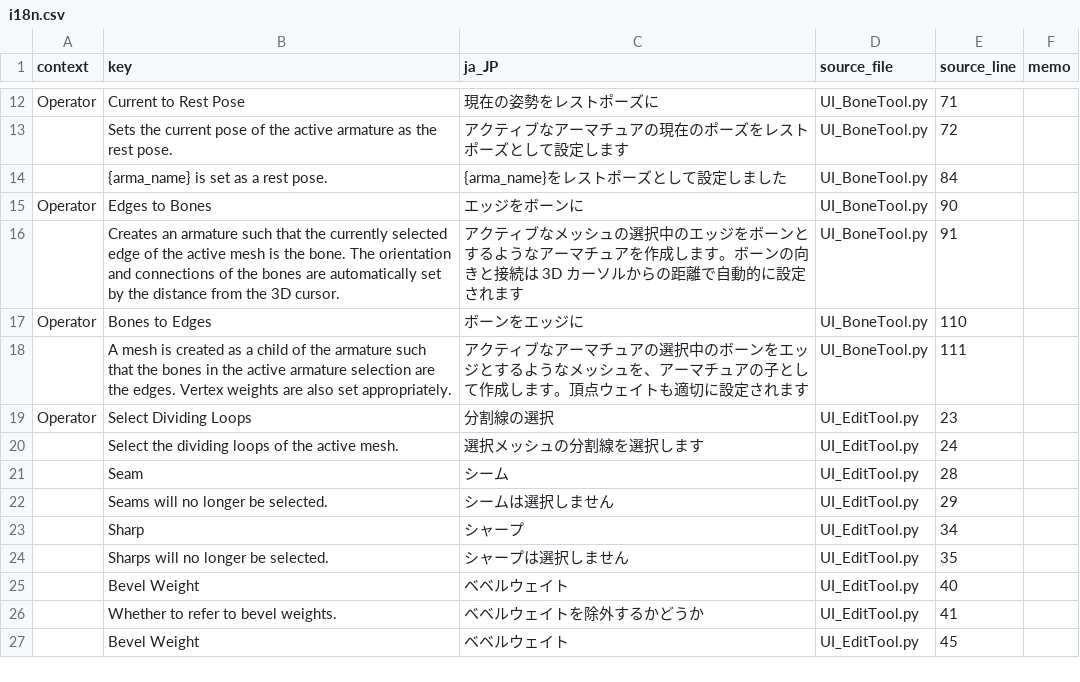
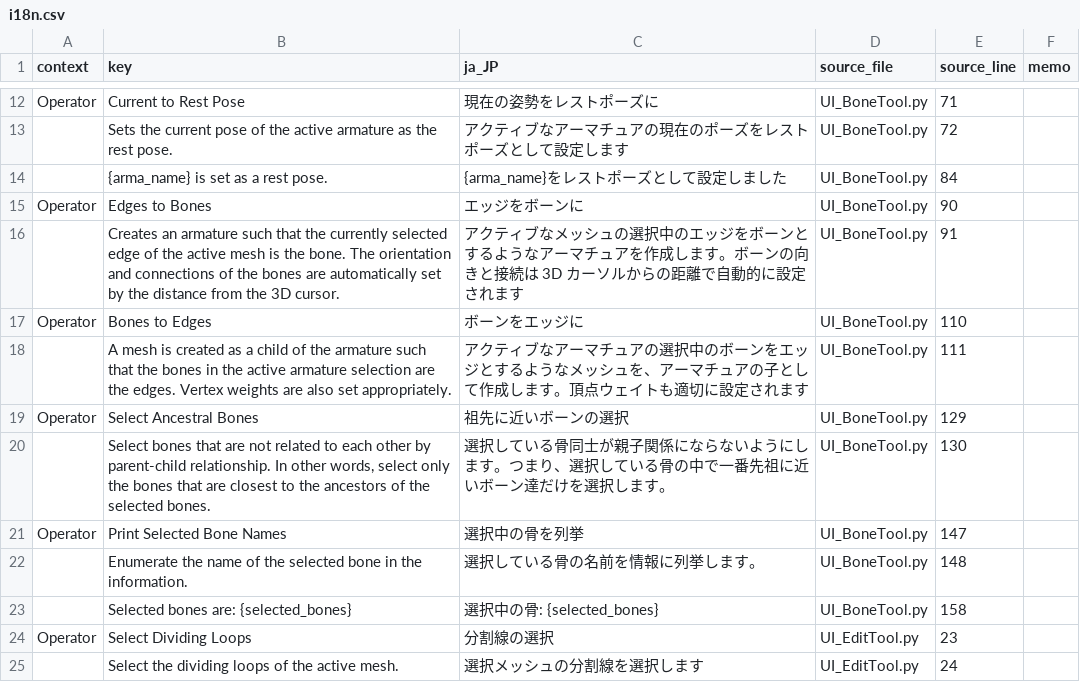
Before and after one commit to DaDaDan3D/DDDTools, a CSV file: I18N/i18n.csv, drawn as a sheet; only a part is shown, gaps mark what is left out; the shorter side is filled out with more unchanged rows; the diff names each change by its address in the sheet, - before the commit and + after, or states it on an @@ line.

Commit message:
BoneTool に機能を追加
・選択中の骨のうち、最も根本に近い骨を選択する機能「祖先に近いボーンの選択」を追加
・選択中の骨の名前を print() する機能「選択中の骨を列挙」を追加
・EditBoneWrapper の select_set(False) がうまく動いていなかったのを修正

```diff
--- a/I18N/i18n.csv
+++ b/I18N/i18n.csv
+row 19: Operator | Select Ancestral Bones | 祖先に近いボーンの選択 | UI_BoneTool.py | 129
+row 20:  | Select bones that are not related to each other by parent-child relationship. In other words, select only the bones that are closest to the ancestors of the selected bones. | 選択している骨同士が親子関係にならないようにします。つまり、選択している骨の中で一番先祖に近いボーン達だけを選択します。 | UI_BoneTool.py | 130
+row 21: Operator | Print Selected Bone Names | 選択中の骨を列挙 | UI_BoneTool.py | 147
+row 22:  | Enumerate the name of the selected bone in the information. | 選択している骨の名前を情報に列挙します。 | UI_BoneTool.py | 148
+row 23:  | Selected bones are: {selected_bones} | 選択中の骨: {selected_bones} | UI_BoneTool.py | 158
```
Also changed, not shown: 4 other files.
